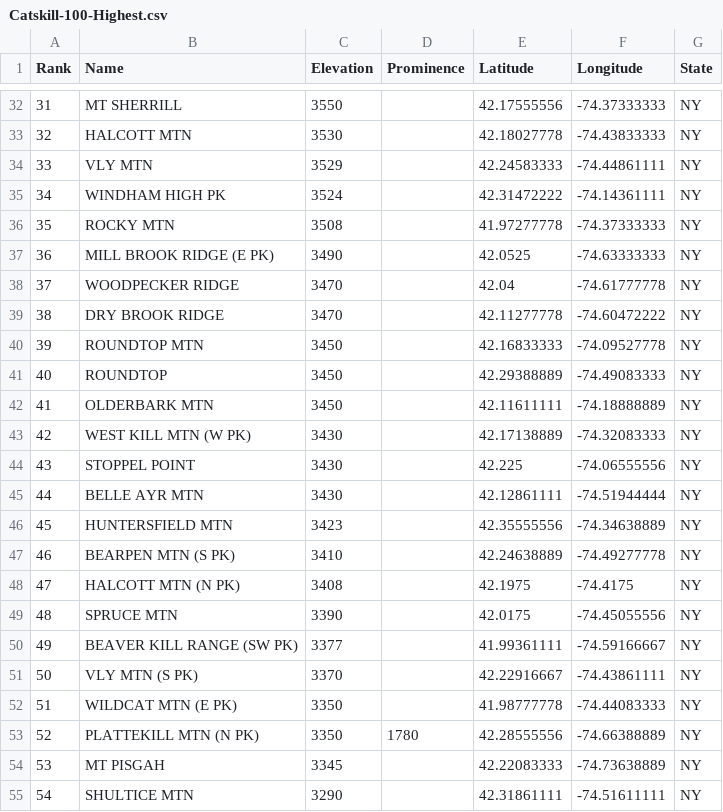
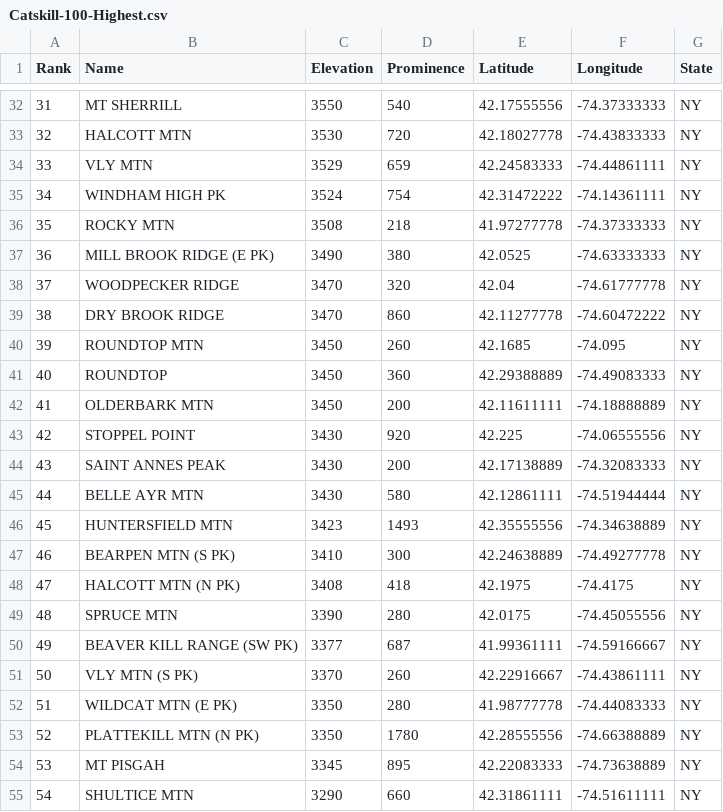
Before and after one commit to Marchowes/hikinglists, a CSV file: lists/NY/Catskill-100-Highest/full/Catskill-100-Highest.csv, drawn as a sheet; only a part is shown, gaps mark what is left out; the diff covers the shown part only.

```diff
--- a/lists/NY/Catskill-100-Highest/full/Catskill-100-Highest.csv
+++ b/lists/NY/Catskill-100-Highest/full/Catskill-100-Highest.csv
@@ -32,24 +32,24 @@ Rank,Name,Elevation,Prominence,Latitude,Longitude,State
-31,MT SHERRILL,3550,,42.17555556,-74.37333333,NY
-32,HALCOTT MTN,3530,,42.18027778,-74.43833333,NY
-33,VLY MTN,3529,,42.24583333,-74.44861111,NY
-34,WINDHAM HIGH PK,3524,,42.31472222,-74.14361111,NY
-35,ROCKY MTN,3508,,41.97277778,-74.37333333,NY
-36,MILL BROOK RIDGE (E PK),3490,,42.0525,-74.63333333,NY
-37,WOODPECKER RIDGE,3470,,42.04,-74.61777778,NY
-38,DRY BROOK RIDGE,3470,,42.11277778,-74.60472222,NY
-39,ROUNDTOP MTN,3450,,42.16833333,-74.09527778,NY
-40,ROUNDTOP,3450,,42.29388889,-74.49083333,NY
-41,OLDERBARK MTN,3450,,42.11611111,-74.18888889,NY
-42,WEST KILL MTN (W PK),3430,,42.17138889,-74.32083333,NY
-43,STOPPEL POINT,3430,,42.225,-74.06555556,NY
-44,BELLE AYR MTN,3430,,42.12861111,-74.51944444,NY
-45,HUNTERSFIELD MTN,3423,,42.35555556,-74.34638889,NY
-46,BEARPEN MTN (S PK),3410,,42.24638889,-74.49277778,NY
-47,HALCOTT MTN (N PK),3408,,42.1975,-74.4175,NY
-48,SPRUCE MTN,3390,,42.0175,-74.45055556,NY
-49,BEAVER KILL RANGE (SW PK),3377,,41.99361111,-74.59166667,NY
-50,VLY MTN (S PK),3370,,42.22916667,-74.43861111,NY
-51,WILDCAT MTN (E PK),3350,,41.98777778,-74.44083333,NY
+31,MT SHERRILL,3550,540,42.17555556,-74.37333333,NY
+32,HALCOTT MTN,3530,720,42.18027778,-74.43833333,NY
+33,VLY MTN,3529,659,42.24583333,-74.44861111,NY
+34,WINDHAM HIGH PK,3524,754,42.31472222,-74.14361111,NY
+35,ROCKY MTN,3508,218,41.97277778,-74.37333333,NY
+36,MILL BROOK RIDGE (E PK),3490,380,42.0525,-74.63333333,NY
+37,WOODPECKER RIDGE,3470,320,42.04,-74.61777778,NY
+38,DRY BROOK RIDGE,3470,860,42.11277778,-74.60472222,NY
+39,ROUNDTOP MTN,3450,260,42.1685,-74.095,NY
+40,ROUNDTOP,3450,360,42.29388889,-74.49083333,NY
+41,OLDERBARK MTN,3450,200,42.11611111,-74.18888889,NY
+42,STOPPEL POINT,3430,920,42.225,-74.06555556,NY
+43,SAINT ANNES PEAK,3430,200,42.17138889,-74.32083333,NY
+44,BELLE AYR MTN,3430,580,42.12861111,-74.51944444,NY
+45,HUNTERSFIELD MTN,3423,1493,42.35555556,-74.34638889,NY
+46,BEARPEN MTN (S PK),3410,300,42.24638889,-74.49277778,NY
+47,HALCOTT MTN (N PK),3408,418,42.1975,-74.4175,NY
+48,SPRUCE MTN,3390,280,42.0175,-74.45055556,NY
+49,BEAVER KILL RANGE (SW PK),3377,687,41.99361111,-74.59166667,NY
+50,VLY MTN (S PK),3370,260,42.22916667,-74.43861111,NY
+51,WILDCAT MTN (E PK),3350,280,41.98777778,-74.44083333,NY
 52,PLATTEKILL MTN (N PK),3350,1780,42.28555556,-74.66388889,NY
-53,MT PISGAH,3345,,42.22083333,-74.73638889,NY
-54,SHULTICE MTN,3290,,42.31861111,-74.51611111,NY
+53,MT PISGAH,3345,895,42.22083333,-74.73638889,NY
+54,SHULTICE MTN,3290,660,42.31861111,-74.51611111,NY
```
Also changed, not shown: 84 edited cells elsewhere in this file, lists/NY/Catskill-3000-Footers/full/Catskill-3000-Footers.csv, lists/NY/NY-3000-Footers/abridged/NY-3000-Footers.csv, 42 other files.
